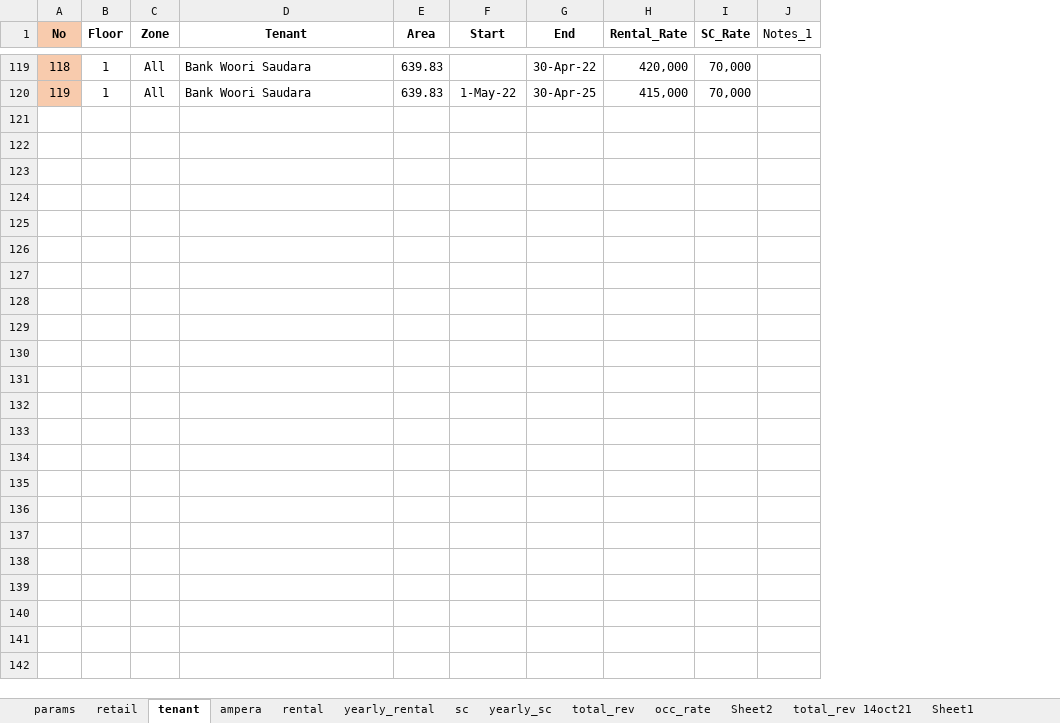
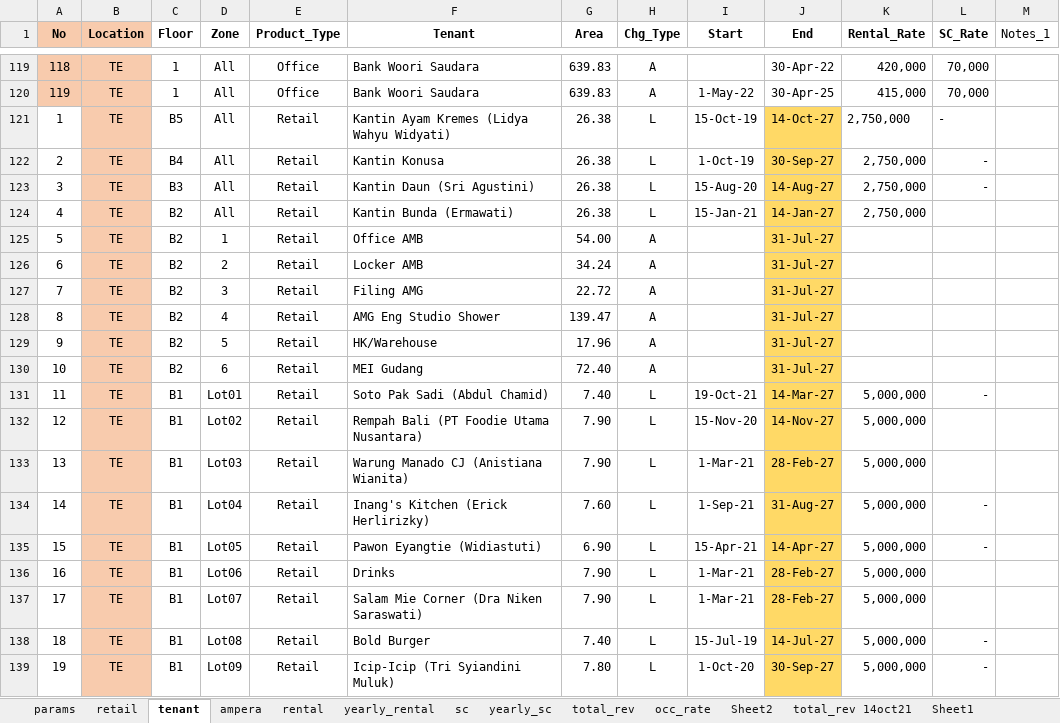
Before and after one commit to samawi/office, an Excel workbook: revenue-streamlit/tenancy_list_05SEP2022.xlsx, sheet tenant, drawn as a sheet; only a part is shown, gaps mark what is left out; values as stored, in another font and other column widths than the file's, no borders; conditional formats and table styles not drawn; the diff covers the shown part only; the diff names each change by its address in the sheet, - before the commit and + after, or states it on an @@ line.

Commit message:
plot streamlit

```diff
--- a/revenue-streamlit/tenancy_list_05SEP2022.xlsx (sheet tenant)
+++ b/revenue-streamlit/tenancy_list_05SEP2022.xlsx (sheet tenant)
+column B (Location), rows 119-120: TE | TE
+column E (Product_Type), rows 119-120: Office | Office
+column H (Chg_Type), rows 119-120: A | A
+row 121: 1 | TE | B5 | All | Retail | Kantin Ayam Kremes (Lidya Wahyu Widyati) | 26.38 | L | 15-Oct-19 | 14-Oct-27 | 2,750,000 | -
+row 122: 2 | TE | B4 | All | Retail | Kantin Konusa | 26.38 | L | 1-Oct-19 | 30-Sep-27 | 2,750,000 | -
+row 123: 3 | TE | B3 | All | Retail | Kantin Daun (Sri Agustini) | 26.38 | L | 15-Aug-20 | 14-Aug-27 | 2,750,000 | -
+row 124: 4 | TE | B2 | All | Retail | Kantin Bunda (Ermawati) | 26.38 | L | 15-Jan-21 | 14-Jan-27 | 2,750,000
+row 125: 5 | TE | B2 | 1 | Retail | Office AMB | 54.00 | A |  | 31-Jul-27
+row 126: 6 | TE | B2 | 2 | Retail | Locker AMB | 34.24 | A |  | 31-Jul-27
+row 127: 7 | TE | B2 | 3 | Retail | Filing AMG | 22.72 | A |  | 31-Jul-27
+row 128: 8 | TE | B2 | 4 | Retail | AMG Eng Studio Shower | 139.47 | A |  | 31-Jul-27
+row 129: 9 | TE | B2 | 5 | Retail | HK/Warehouse | 17.96 | A |  | 31-Jul-27
+row 130: 10 | TE | B2 | 6 | Retail | MEI Gudang | 72.40 | A |  | 31-Jul-27
+row 131: 11 | TE | B1 | Lot01 | Retail | Soto Pak Sadi (Abdul Chamid) | 7.40 | L | 19-Oct-21 | 14-Mar-27 | 5,000,000 | -
+row 132: 12 | TE | B1 | Lot02 | Retail | Rempah Bali (PT Foodie Utama Nusantara) | 7.90 | L | 15-Nov-20 | 14-Nov-27 | 5,000,000
+row 133: 13 | TE | B1 | Lot03 | Retail | Warung Manado CJ (Anistiana Wianita) | 7.90 | L | 1-Mar-21 | 28-Feb-27 | 5,000,000
+row 134: 14 | TE | B1 | Lot04 | Retail | Inang's Kitchen (Erick Herlirizky) | 7.60 | L | 1-Sep-21 | 31-Aug-27 | 5,000,000 | -
+row 135: 15 | TE | B1 | Lot05 | Retail | Pawon Eyangtie (Widiastuti) | 6.90 | L | 15-Apr-21 | 14-Apr-27 | 5,000,000 | -
+row 136: 16 | TE | B1 | Lot06 | Retail | Drinks | 7.90 | L | 1-Mar-21 | 28-Feb-27 | 5,000,000
+row 137: 17 | TE | B1 | Lot07 | Retail | Salam Mie Corner (Dra Niken Saraswati) | 7.90 | L | 1-Mar-21 | 28-Feb-27 | 5,000,000
+row 138: 18 | TE | B1 | Lot08 | Retail | Bold Burger | 7.40 | L | 15-Jul-19 | 14-Jul-27 | 5,000,000 | -
+row 139: 19 | TE | B1 | Lot09 | Retail | Icip-Icip (Tri Syiandini Muluk) | 7.80 | L | 1-Oct-20 | 30-Sep-27 | 5,000,000 | -
```
Also changed, not shown: 30 added rows elsewhere in this sheet, sheet retail, revenue-streamlit/Floorstake-V2-2022-08-31.xlsm, 1 other file.
